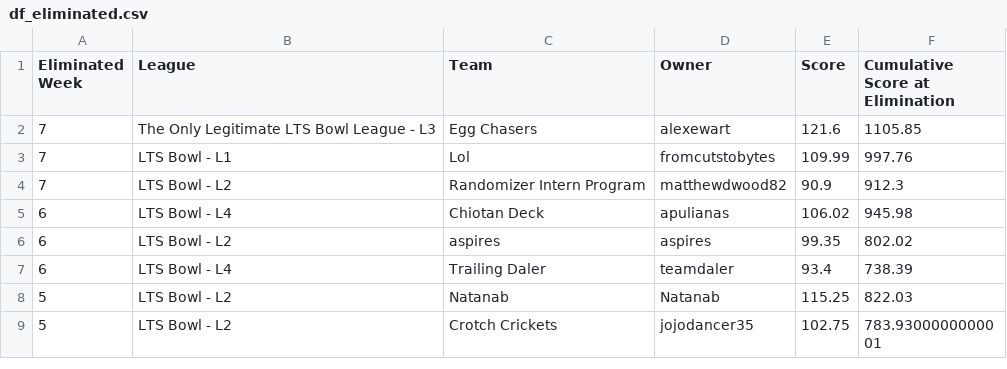
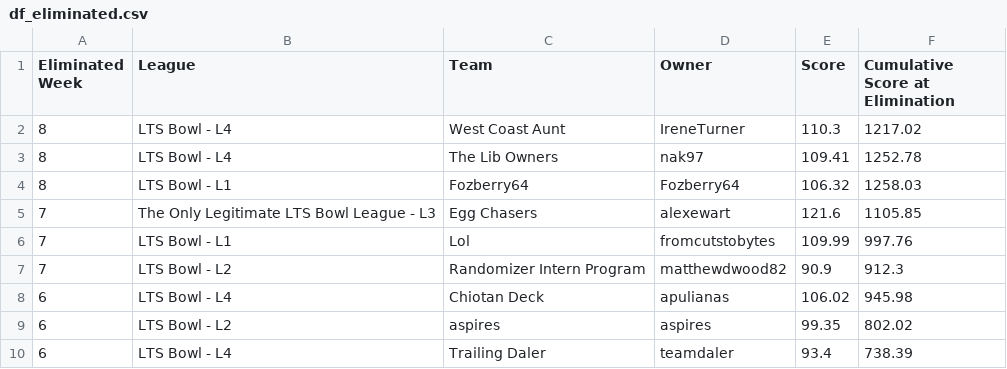
Before and after one commit to matthewdwood82/LTS-Bowl-2026, a CSV file: dat/df_eliminated.csv, drawn as a sheet; only a part is shown; the shorter side is filled out with more unchanged rows.

```diff
--- a/dat/df_eliminated.csv
+++ b/dat/df_eliminated.csv
@@ -1,2 +1,5 @@
 Eliminated Week,League,Team,Owner,Score,Cumulative Score at Elimination
+8,LTS Bowl - L4,West Coast Aunt,IreneTurner,110.3,1217.02
+8,LTS Bowl - L4,The Lib Owners,nak97,109.41,1252.78
+8,LTS Bowl - L1,Fozberry64,Fozberry64,106.32,1258.03
 7,The Only Legitimate LTS Bowl League - L3,Egg Chasers,alexewart,121.6,1105.85
```
Also changed, not shown: dat/df_survived.csv, dat/df_total_points.csv, 3 other files.
